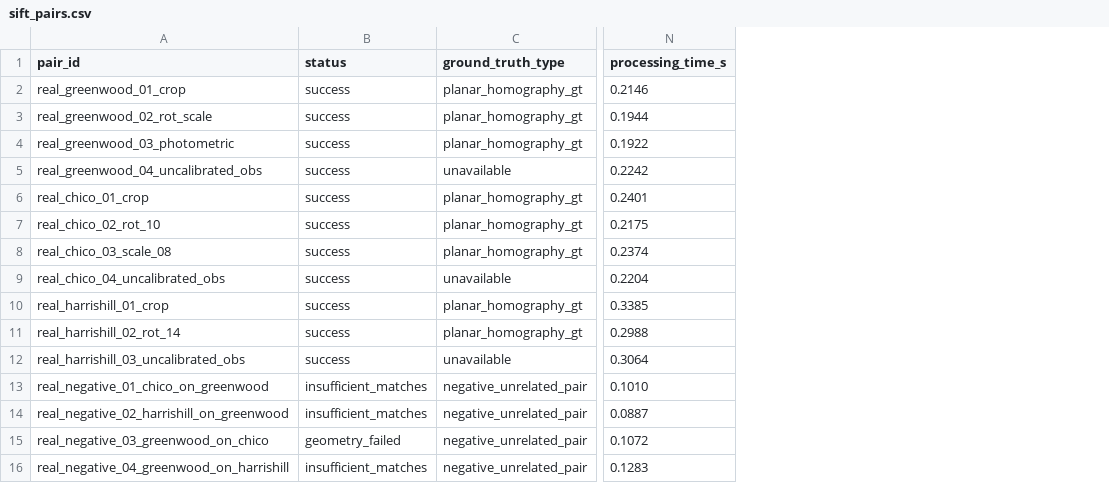
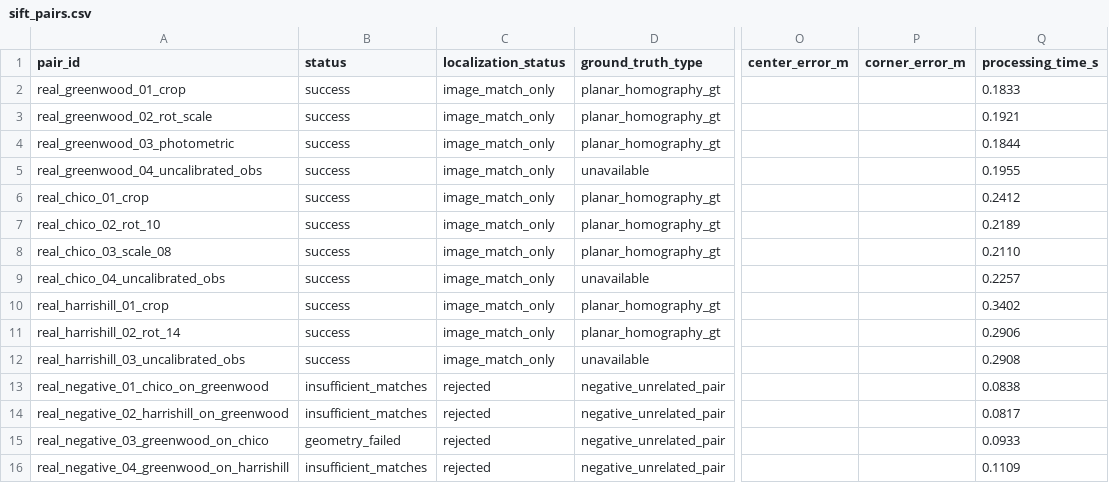
Before and after one commit to Satvik-4web/SceneNav-AI, a CSV file: results/real_world_eval/sift_pairs.csv, drawn as a sheet; only a part is shown, gaps mark what is left out; addresses are those after the commit; the diff names each change by its address in the sheet, - before the commit and + after, or states it on an @@ line.

```diff
--- a/results/real_world_eval/sift_pairs.csv
+++ b/results/real_world_eval/sift_pairs.csv
+column C (localization_status), rows 2-16: image_match_only | image_match_only | image_match_only | image_match_only | image_match_only | image_match_only | image_match_only | image_match_only | image_match_only | image_match_only | image_match_only | rejected | rejected | rejected | rejected
+column O (center_error_m), empty
+column P (corner_error_m), empty
-Q2 (processing_time_s): 0.2146
+Q2 (processing_time_s): 0.1833
-Q3 (processing_time_s): 0.1944
+Q3 (processing_time_s): 0.1921
-Q4 (processing_time_s): 0.1922
+Q4 (processing_time_s): 0.1844
-Q5 (processing_time_s): 0.2242
+Q5 (processing_time_s): 0.1955
-Q6 (processing_time_s): 0.2401
+Q6 (processing_time_s): 0.2412
-Q7 (processing_time_s): 0.2175
+Q7 (processing_time_s): 0.2189
-Q8 (processing_time_s): 0.2374
+Q8 (processing_time_s): 0.2110
-Q9 (processing_time_s): 0.2204
+Q9 (processing_time_s): 0.2257
-Q10 (processing_time_s): 0.3385
+Q10 (processing_time_s): 0.3402
-Q11 (processing_time_s): 0.2988
+Q11 (processing_time_s): 0.2906
-Q12 (processing_time_s): 0.3064
+Q12 (processing_time_s): 0.2908
-Q13 (processing_time_s): 0.1010
+Q13 (processing_time_s): 0.0838
-Q14 (processing_time_s): 0.0887
+Q14 (processing_time_s): 0.0817
-Q15 (processing_time_s): 0.1072
+Q15 (processing_time_s): 0.0933
-Q16 (processing_time_s): 0.1283
+Q16 (processing_time_s): 0.1109
```
Also changed, not shown: results/real_world_eval/orb_pairs.csv, 16 other files.
